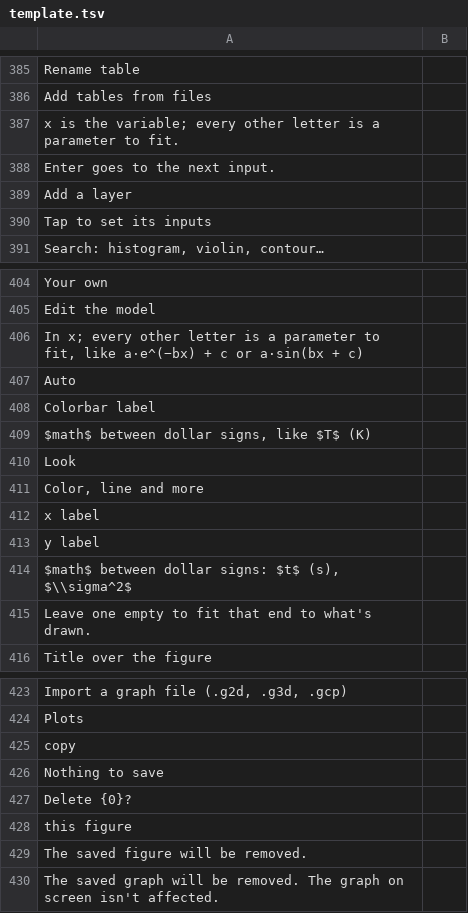
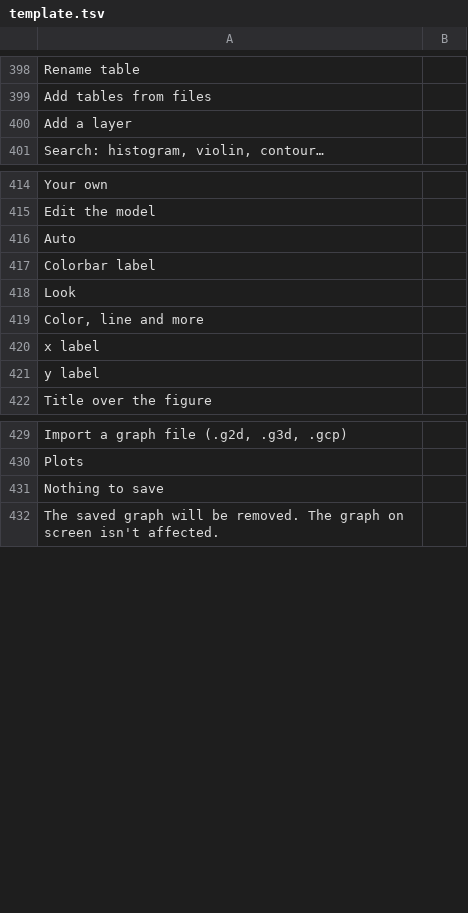
Before and after one commit to fran2402/cascalc, a TSV file: CasCalc/i18n/template.tsv, drawn as a sheet; only a part is shown, gaps mark what is left out; the diff covers the shown part only.

```diff
--- a/CasCalc/i18n/template.tsv
+++ b/CasCalc/i18n/template.tsv
@@ -386,6 +399,3 @@ Rename table
 Add tables from files	
-x is the variable; every other letter is a parameter to fit.	
-Enter goes to the next input.	
 Add a layer	
-Tap to set its inputs	
 Search: histogram, violin, contour…	
@@ -405,6 +415,4 @@ Your own
 Edit the model	
-In x; every other letter is a parameter to fit, like a·e^(−bx) + c or a·sin(bx + c)	
 Auto	
 Colorbar label	
-$math$ between dollar signs, like $T$ (K)	
 Look	
@@ -413,4 +421,2 @@ x label
 y label	
-$math$ between dollar signs: $t$ (s), $\\sigma^2$	
-Leave one empty to fit that end to what's drawn.	
 Title over the figure	
@@ -424,7 +430,3 @@ Import a graph file (.g2d, .g3d, .gcp)
 Plots	
-copy	
 Nothing to save	
-Delete {0}?	
-this figure	
-The saved figure will be removed.	
 The saved graph will be removed. The graph on screen isn't affected.	
```
Also changed, not shown: 11 added rows, 4 removed rows, 1 moved row and 2 edited cells elsewhere in this file, 15 other files.
